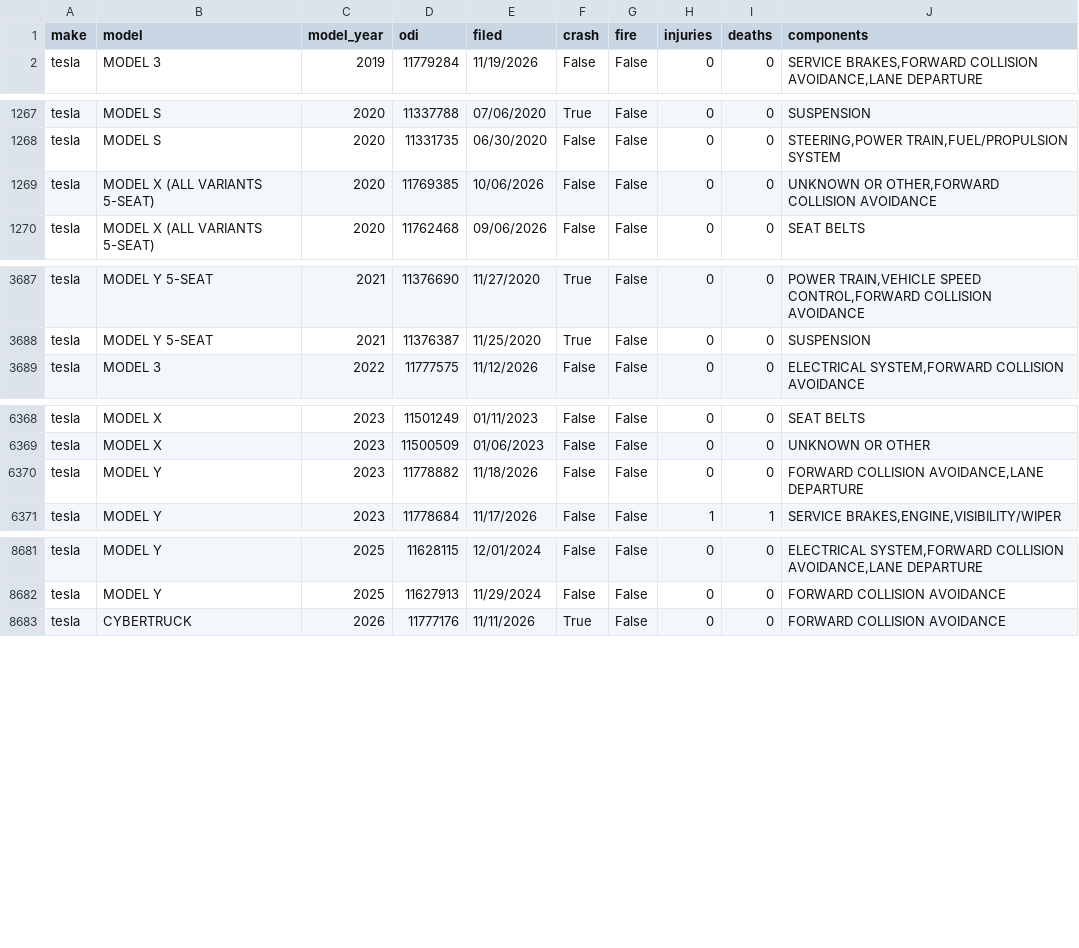
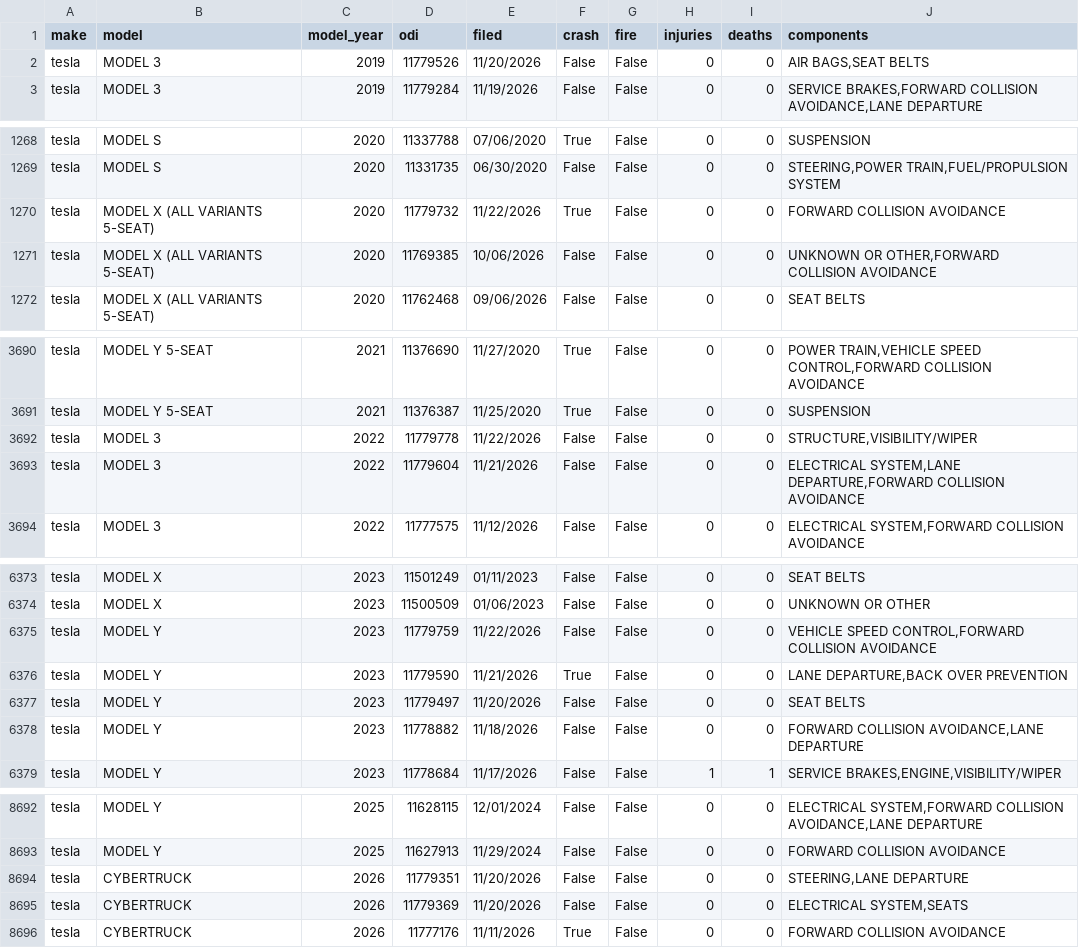
Before and after one commit to Shubham080802/tesla-Rivian-dashboard, a CSV file: data/external/research/nhtsa_complaints.csv, drawn as a sheet; only a part is shown, gaps mark what is left out; the diff covers the shown part only.

Commit message:
data: scheduled refresh (2026-11-24)

```diff
--- a/data/external/research/nhtsa_complaints.csv
+++ b/data/external/research/nhtsa_complaints.csv
@@ -1,2 +1,3 @@
 make,model,model_year,odi,filed,crash,fire,injuries,deaths,components
+tesla,MODEL 3,2019,11779526,11/20/2026,False,False,0,0,"AIR BAGS,SEAT BELTS"
 tesla,MODEL 3,2019,11779284,11/19/2026,False,False,0,0,"SERVICE BRAKES,FORWARD COLLISION AVOIDANCE,LANE DEPARTURE"
@@ -1268,2 +1269,3 @@ tesla,MODEL S,2020,11337788,07/06/2020,True,False,0,0,SUSPENSION
 tesla,MODEL S,2020,11331735,06/30/2020,False,False,0,0,"STEERING,POWER TRAIN,FUEL/PROPULSION SYSTEM"
+tesla,MODEL X (ALL VARIANTS 5-SEAT),2020,11779732,11/22/2026,True,False,0,0,FORWARD COLLISION AVOIDANCE
 tesla,MODEL X (ALL VARIANTS 5-SEAT),2020,11769385,10/06/2026,False,False,0,0,"UNKNOWN OR OTHER,FORWARD COLLISION AVOIDANCE"
@@ -3688,2 +3691,4 @@ tesla,MODEL Y  5-SEAT,2021,11376690,11/27/2020,True,False,0,0,"POWER TRAIN,VEHIC
 tesla,MODEL Y  5-SEAT,2021,11376387,11/25/2020,True,False,0,0,SUSPENSION
+tesla,MODEL 3,2022,11779778,11/22/2026,False,False,0,0,"STRUCTURE,VISIBILITY/WIPER"
+tesla,MODEL 3,2022,11779604,11/21/2026,False,False,0,0,"ELECTRICAL SYSTEM,LANE DEPARTURE,FORWARD COLLISION AVOIDANCE"
 tesla,MODEL 3,2022,11777575,11/12/2026,False,False,0,0,"ELECTRICAL SYSTEM,FORWARD COLLISION AVOIDANCE"
@@ -6369,2 +6374,5 @@ tesla,MODEL X,2023,11501249,01/11/2023,False,False,0,0,SEAT BELTS
 tesla,MODEL X,2023,11500509,01/06/2023,False,False,0,0,UNKNOWN OR OTHER
+tesla,MODEL Y,2023,11779759,11/22/2026,False,False,0,0,"VEHICLE SPEED CONTROL,FORWARD COLLISION AVOIDANCE"
+tesla,MODEL Y,2023,11779590,11/21/2026,True,False,0,0,"LANE DEPARTURE,BACK OVER PREVENTION"
+tesla,MODEL Y,2023,11779497,11/20/2026,False,False,0,0,SEAT BELTS
 tesla,MODEL Y,2023,11778882,11/18/2026,False,False,0,0,"FORWARD COLLISION AVOIDANCE,LANE DEPARTURE"
@@ -8682,2 +8693,4 @@ tesla,MODEL Y,2025,11628115,12/01/2024,False,False,0,0,"ELECTRICAL SYSTEM,FORWAR
 tesla,MODEL Y,2025,11627913,11/29/2024,False,False,0,0,FORWARD COLLISION AVOIDANCE
+tesla,CYBERTRUCK,2026,11779351,11/20/2026,False,False,0,0,"STEERING,LANE DEPARTURE"
+tesla,CYBERTRUCK,2026,11779369,11/20/2026,False,False,0,0,"ELECTRICAL SYSTEM,SEATS"
 tesla,CYBERTRUCK,2026,11777176,11/11/2026,True,False,0,0,FORWARD COLLISION AVOIDANCE
```
Also changed, not shown: 4 added rows and 1 moved row elsewhere in this file, data/external/fred_GASREGW.csv, data/external/research/gdelt_tesla_timelinevolraw.csv, 7 other files.
